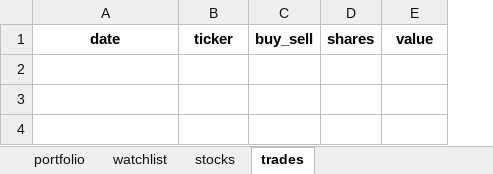
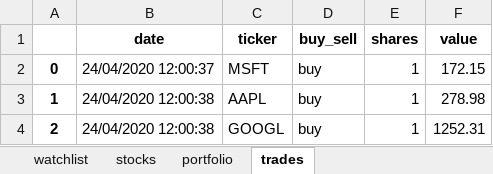
Before and after one commit to Patrickdg/AL-the-Trader, an Excel workbook: portfolio.xlsx, sheet trades, drawn as a sheet; values as stored, in another font and other column widths than the file's, no borders; the diff names each change by its address in the sheet, - before the commit and + after, or states it on an @@ line.

```diff
--- a/portfolio.xlsx (sheet trades)
+++ b/portfolio.xlsx (sheet trades)
@@ sheet tab order changed: watchlist | stocks | portfolio | trades @@
+column A, empty
+row 2: 0 | 24/04/2020 12:00:37 | MSFT | buy | 1 | 172.15
+row 3: 1 | 24/04/2020 12:00:38 | AAPL | buy | 1 | 278.98
+row 4: 2 | 24/04/2020 12:00:38 | GOOGL | buy | 1 | 1252.31
```
Also changed, not shown: sheet stocks, sheet portfolio, 3 other files.
